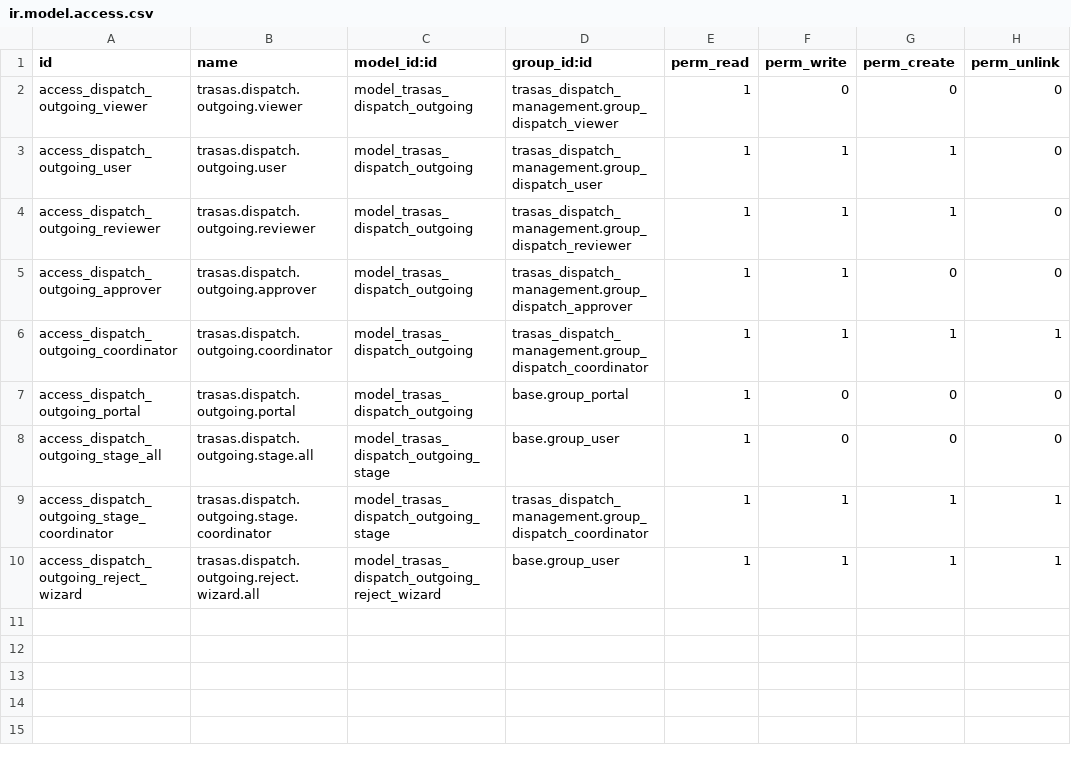
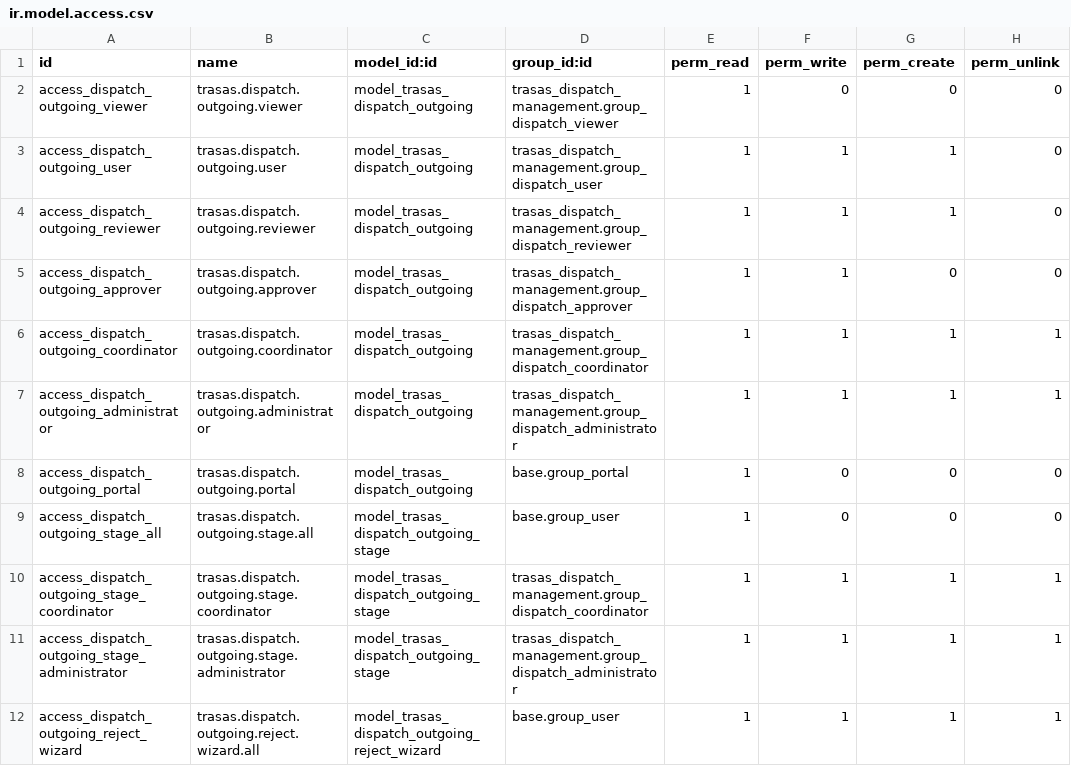
Before and after one commit to FordeLuong/odoo_trasas, a CSV file: trasas_dispatch_outgoing/security/ir.model.access.csv, drawn as a sheet.

```diff
--- a/trasas_dispatch_outgoing/security/ir.model.access.csv
+++ b/trasas_dispatch_outgoing/security/ir.model.access.csv
@@ -6,2 +6,3 @@ access_dispatch_outgoing_approver,trasas.dispatch.outgoing.approver,model_trasas
 access_dispatch_outgoing_coordinator,trasas.dispatch.outgoing.coordinator,model_trasas_dispatch_outgoing,trasas_dispatch_management.group_dispatch_coordinator,1,1,1,1
+access_dispatch_outgoing_administrator,trasas.dispatch.outgoing.administrator,model_trasas_dispatch_outgoing,trasas_dispatch_management.group_dispatch_administrator,1,1,1,1
 access_dispatch_outgoing_portal,trasas.dispatch.outgoing.portal,model_trasas_dispatch_outgoing,base.group_portal,1,0,0,0
@@ -9,2 +10,3 @@ access_dispatch_outgoing_stage_all,trasas.dispatch.outgoing.stage.all,model_tras
 access_dispatch_outgoing_stage_coordinator,trasas.dispatch.outgoing.stage.coordinator,model_trasas_dispatch_outgoing_stage,trasas_dispatch_management.group_dispatch_coordinator,1,1,1,1
+access_dispatch_outgoing_stage_administrator,trasas.dispatch.outgoing.stage.administrator,model_trasas_dispatch_outgoing_stage,trasas_dispatch_management.group_dispatch_administrator,1,1,1,1
 access_dispatch_outgoing_reject_wizard,trasas.dispatch.outgoing.reject.wizard.all,model_trasas_dispatch_outgoing_reject_wizard,base.group_user,1,1,1,1
```
Also changed, not shown: trasas_dispatch_management/security/ir.model.access.csv, 5 other files.
